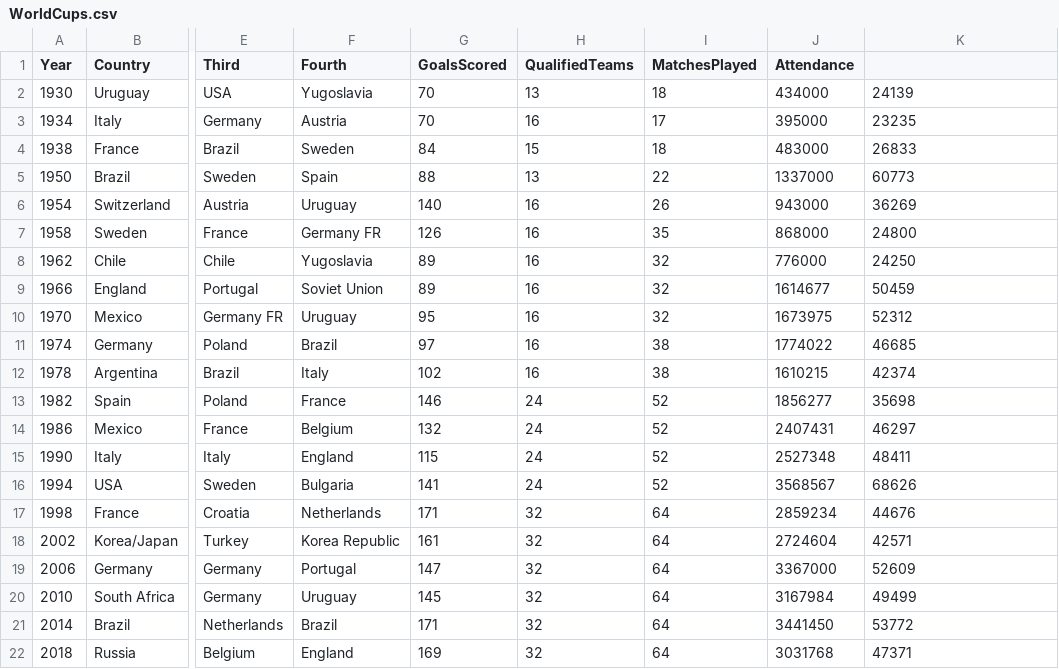
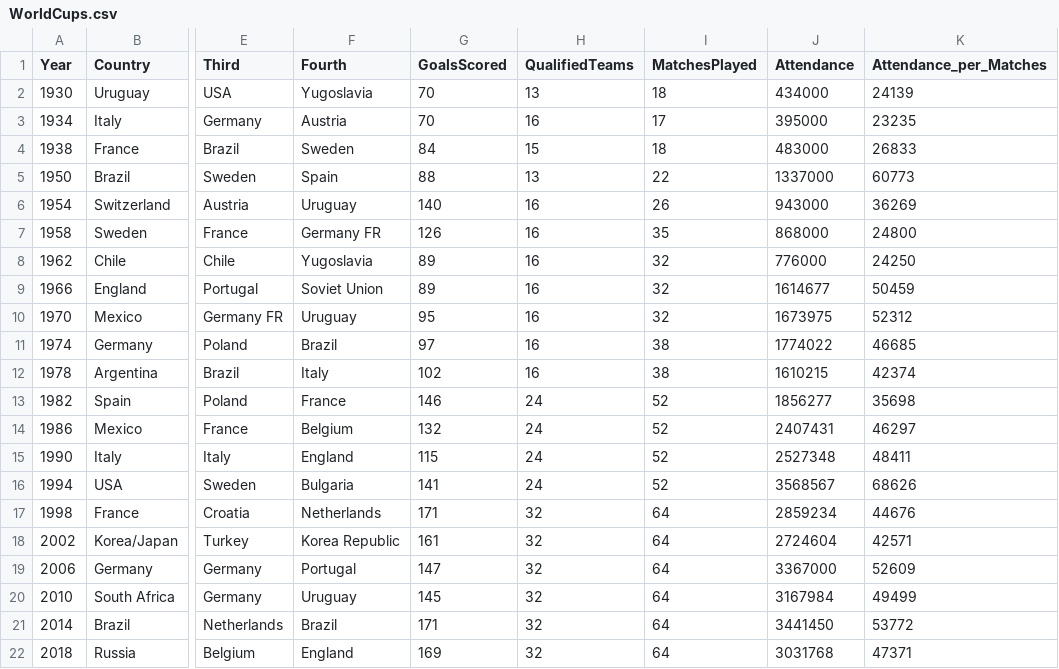
Before and after one commit to jonates/opendata, a CSV file: WorldCup/WorldCups.csv, drawn as a sheet; only a part is shown, gaps mark what is left out; the diff names each change by its address in the sheet, - before the commit and + after, or states it on an @@ line.

Commit message:
Add files via upload

```diff
--- a/WorldCup/WorldCups.csv
+++ b/WorldCup/WorldCups.csv
-K1: (empty)
+K1: Attendance_per_Matches
```
